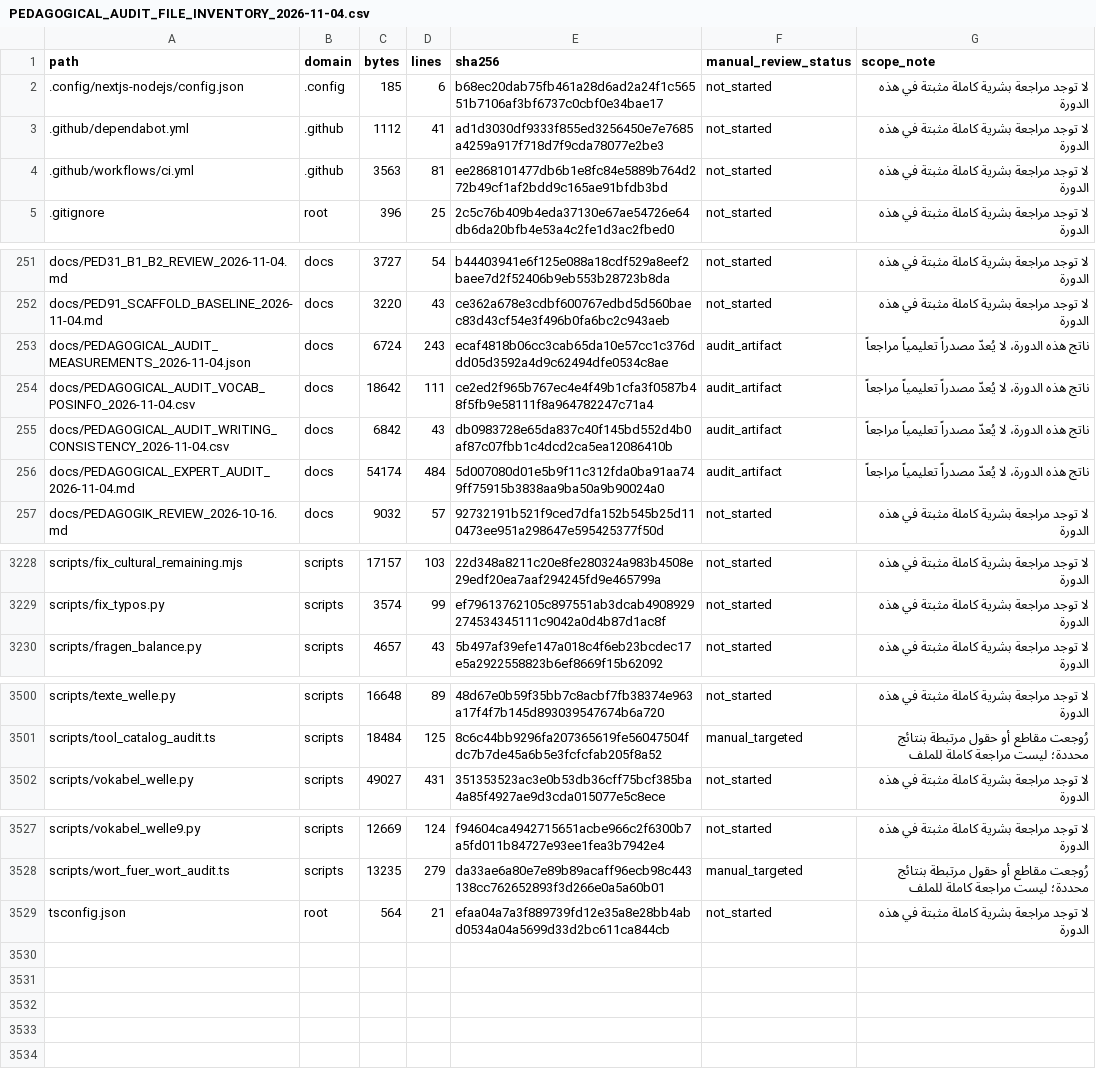
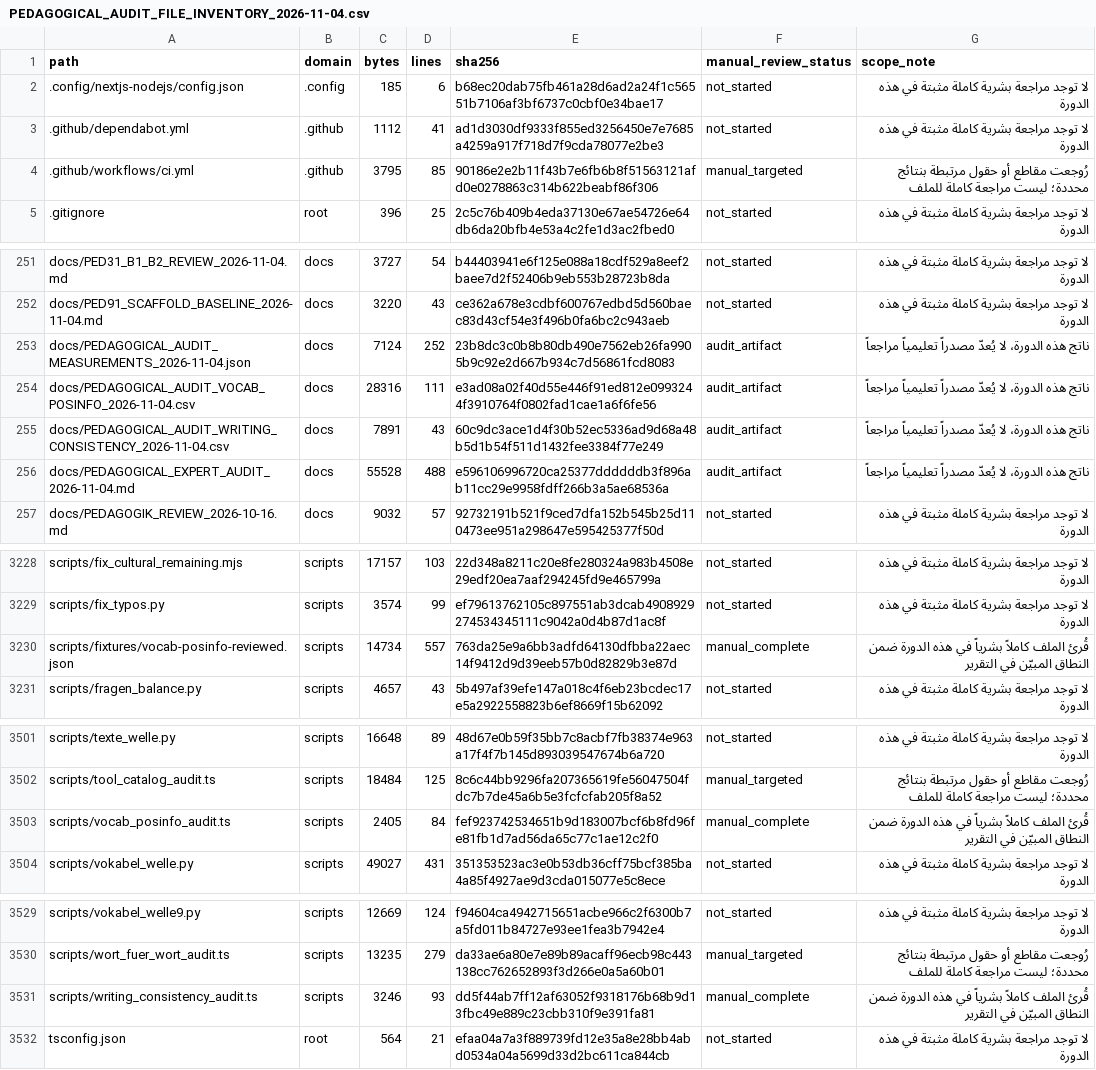
Before and after one commit to naderba69/wegb2, a CSV file: docs/PEDAGOGICAL_AUDIT_FILE_INVENTORY_2026-11-04.csv, drawn as a sheet; only a part is shown, gaps mark what is left out; the diff covers the shown part only.

```diff
--- a/docs/PEDAGOGICAL_AUDIT_FILE_INVENTORY_2026-11-04.csv
+++ b/docs/PEDAGOGICAL_AUDIT_FILE_INVENTORY_2026-11-04.csv
@@ -3,3 +3,3 @@ path,domain,bytes,lines,sha256,manual_review_status,scope_note
 .github/dependabot.yml,.github,1112,41,ad1d3030df9333f855ed3256450e7e7685a4259a917f718d7f9cda78077e2be3,not_started,لا توجد مراجعة بشرية كاملة مثبتة في هذه الدورة
-.github/workflows/ci.yml,.github,3563,81,ee2868101477db6b1e8fc84e5889b764d272b49cf1af2bdd9c165ae91bfdb3bd,not_started,لا توجد مراجعة بشرية كاملة مثبتة في هذه الدورة
+.github/workflows/ci.yml,.github,3795,85,90186e2e2b11f43b7e6fb6b8f51563121afd0e0278863c314b622beabf86f306,manual_targeted,رُوجعت مقاطع أو حقول مرتبطة بنتائج محددة؛ ليست مراجعة كاملة للملف
 .gitignore,root,396,25,2c5c76b409b4eda37130e67ae54726e64db6da20bfb4e53a4c2fe1d3ac2fbed0,not_started,لا توجد مراجعة بشرية كاملة مثبتة في هذه الدورة
@@ -252,6 +252,6 @@ docs/PED31_B1_B2_REVIEW_2026-11-04.md,docs,3727,54,b44403941e6f125e088a18cdf529a
 docs/PED91_SCAFFOLD_BASELINE_2026-11-04.md,docs,3220,43,ce362a678e3cdbf600767edbd5d560baec83d43cf54e3f496b0fa6bc2c943aeb,not_started,لا توجد مراجعة بشرية كاملة مثبتة في هذه الدورة
-docs/PEDAGOGICAL_AUDIT_MEASUREMENTS_2026-11-04.json,docs,6724,243,ecaf4818b06cc3cab65da10e57cc1c376ddd05d3592a4d9c62494dfe0534c8ae,audit_artifact,ناتج هذه الدورة، لا يُعدّ مصدراً تعليمياً مراجعاً
-docs/PEDAGOGICAL_AUDIT_VOCAB_POSINFO_2026-11-04.csv,docs,18642,111,ce2ed2f965b767ec4e4f49b1cfa3f0587b48f5fb9e58111f8a964782247c71a4,audit_artifact,ناتج هذه الدورة، لا يُعدّ مصدراً تعليمياً مراجعاً
-docs/PEDAGOGICAL_AUDIT_WRITING_CONSISTENCY_2026-11-04.csv,docs,6842,43,db0983728e65da837c40f145bd552d4b0af87c07fbb1c4dcd2ca5ea12086410b,audit_artifact,ناتج هذه الدورة، لا يُعدّ مصدراً تعليمياً مراجعاً
-docs/PEDAGOGICAL_EXPERT_AUDIT_2026-11-04.md,docs,54174,484,5d007080d01e5b9f11c312fda0ba91aa749ff75915b3838aa9ba50a9b90024a0,audit_artifact,ناتج هذه الدورة، لا يُعدّ مصدراً تعليمياً مراجعاً
+docs/PEDAGOGICAL_AUDIT_MEASUREMENTS_2026-11-04.json,docs,7124,252,23b8dc3c0b8b80db490e7562eb26fa9905b9c92e2d667b934c7d56861fcd8083,audit_artifact,ناتج هذه الدورة، لا يُعدّ مصدراً تعليمياً مراجعاً
+docs/PEDAGOGICAL_AUDIT_VOCAB_POSINFO_2026-11-04.csv,docs,28316,111,e3ad08a02f40d55e446f91ed812e0993244f3910764f0802fad1cae1a6f6fe56,audit_artifact,ناتج هذه الدورة، لا يُعدّ مصدراً تعليمياً مراجعاً
+docs/PEDAGOGICAL_AUDIT_WRITING_CONSISTENCY_2026-11-04.csv,docs,7891,43,60c9dc3ace1d4f30b52ec5336ad9d68a48b5d1b54f511d1432fee3384f77e249,audit_artifact,ناتج هذه الدورة، لا يُعدّ مصدراً تعليمياً مراجعاً
+docs/PEDAGOGICAL_EXPERT_AUDIT_2026-11-04.md,docs,55528,488,e596106996720ca25377ddddddb3f896ab11cc29e9958fdff266b3a5ae68536a,audit_artifact,ناتج هذه الدورة، لا يُعدّ مصدراً تعليمياً مراجعاً
 docs/PEDAGOGIK_REVIEW_2026-10-16.md,docs,9032,57,92732191b521f9ced7dfa152b545b25d110473ee951a298647e595425377f50d,not_started,لا توجد مراجعة بشرية كاملة مثبتة في هذه الدورة
@@ -3229,2 +3229,3 @@ scripts/fix_cultural_remaining.mjs,scripts,17157,103,22d348a8211c20e8fe280324a98
 scripts/fix_typos.py,scripts,3574,99,ef79613762105c897551ab3dcab4908929274534345111c9042a0d4b87d1ac8f,not_started,لا توجد مراجعة بشرية كاملة مثبتة في هذه الدورة
+scripts/fixtures/vocab-posinfo-reviewed.json,scripts,14734,557,763da25e9a6bb3adfd64130dfbba22aec14f9412d9d39eeb57b0d82829b3e87d,manual_complete,قُرئ الملف كاملاً بشرياً في هذه الدورة ضمن النطاق المبيّن في التقرير
 scripts/fragen_balance.py,scripts,4657,43,5b497af39efe147a018c4f6eb23bcdec17e5a2922558823b6ef8669f15b62092,not_started,لا توجد مراجعة بشرية كاملة مثبتة في هذه الدورة
@@ -3501,2 +3502,3 @@ scripts/texte_welle.py,scripts,16648,89,48d67e0b59f35bb7c8acbf7fb38374e963a17f4f
 scripts/tool_catalog_audit.ts,scripts,18484,125,8c6c44bb9296fa207365619fe56047504fdc7b7de45a6b5e3fcfcfab205f8a52,manual_targeted,رُوجعت مقاطع أو حقول مرتبطة بنتائج محددة؛ ليست مراجعة كاملة للملف
+scripts/vocab_posinfo_audit.ts,scripts,2405,84,fef923742534651b9d183007bcf6b8fd96fe81fb1d7ad56da65c77c1ae12c2f0,manual_complete,قُرئ الملف كاملاً بشرياً في هذه الدورة ضمن النطاق المبيّن في التقرير
 scripts/vokabel_welle.py,scripts,49027,431,351353523ac3e0b53db36cff75bcf385ba4a85f4927ae9d3cda015077e5c8ece,not_started,لا توجد مراجعة بشرية كاملة مثبتة في هذه الدورة
@@ -3528,2 +3530,3 @@ scripts/vokabel_welle9.py,scripts,12669,124,f94604ca4942715651acbe966c2f6300b7a5
 scripts/wort_fuer_wort_audit.ts,scripts,13235,279,da33ae6a80e7e89b89acaff96ecb98c443138cc762652893f3d266e0a5a60b01,manual_targeted,رُوجعت مقاطع أو حقول مرتبطة بنتائج محددة؛ ليست مراجعة كاملة للملف
+scripts/writing_consistency_audit.ts,scripts,3246,93,dd5f44ab7ff12af63052f9318176b68b9d13fbc49e889c23cbb310f9e391fa81,manual_complete,قُرئ الملف كاملاً بشرياً في هذه الدورة ضمن النطاق المبيّن في التقرير
 tsconfig.json,root,564,21,efaa04a7a3f889739fd12e35a8e28bb4abd0534a04a5699d33d2bc611ca844cb,not_started,لا توجد مراجعة بشرية كاملة مثبتة في هذه الدورة
```
Also changed, not shown: 12 edited cells elsewhere in this file, docs/PEDAGOGICAL_AUDIT_WRITING_CONSISTENCY_2026-11-04.csv, 11 other files.
